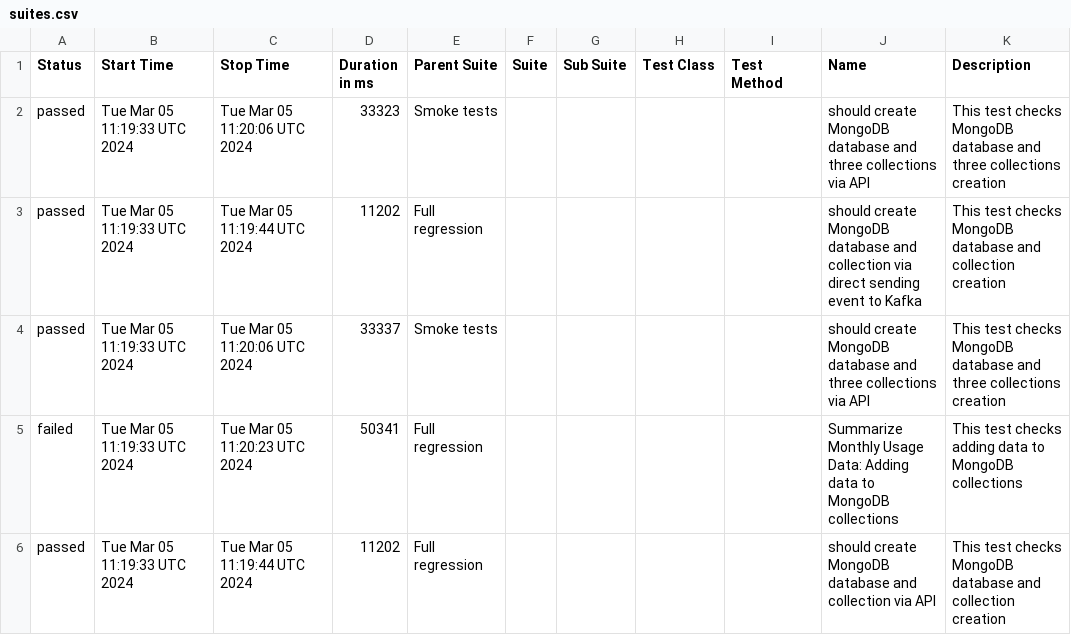
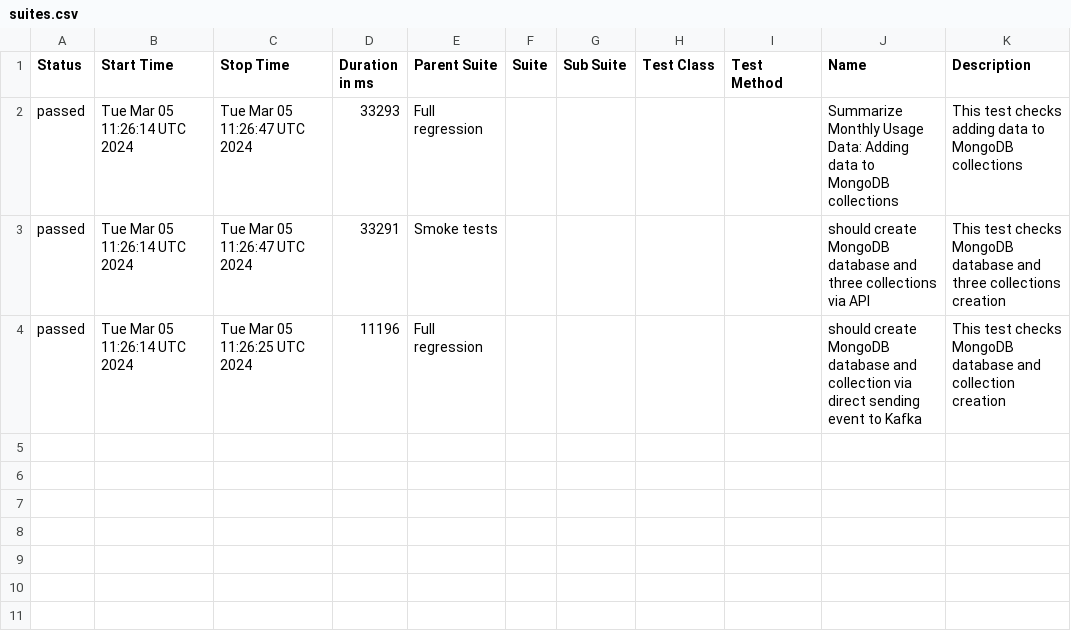
Before and after one commit to studyNewTrendsInAutomatedTesting/jestAllureResults, a CSV file: data/suites.csv, drawn as a sheet.

Commit message:
deploy: studyNewTrendsInAutomatedTesting/applicationToTestFromDockerCompose@54d1779176e68d1e82cc83cbe75937995b8c34eb

```diff
--- a/data/suites.csv
+++ b/data/suites.csv
@@ -1,6 +1,4 @@
 "Status","Start Time","Stop Time","Duration in ms","Parent Suite","Suite","Sub Suite","Test Class","Test Method","Name","Description"
-"passed","Tue Mar 05 11:19:33 UTC 2024","Tue Mar 05 11:20:06 UTC 2024","33323","Smoke tests","","","","","should create MongoDB database and three collections via API","This test checks MongoDB database and three collections creation"
-"passed","Tue Mar 05 11:19:33 UTC 2024","Tue Mar 05 11:19:44 UTC 2024","11202","Full regression","","","","","should create MongoDB database and collection via direct sending event to Kafka","This test checks MongoDB database and collection creation"
-"passed","Tue Mar 05 11:19:33 UTC 2024","Tue Mar 05 11:20:06 UTC 2024","33337","Smoke tests","","","","","should create MongoDB database and three collections via API","This test checks MongoDB database and three collections creation"
-"failed","Tue Mar 05 11:19:33 UTC 2024","Tue Mar 05 11:20:23 UTC 2024","50341","Full regression","","","","","Summarize Monthly Usage Data: Adding data to MongoDB collections","This test checks adding data to MongoDB collections"
-"passed","Tue Mar 05 11:19:33 UTC 2024","Tue Mar 05 11:19:44 UTC 2024","11202","Full regression","","","","","should create MongoDB database and collection via API","This test checks MongoDB database and collection creation"
+"passed","Tue Mar 05 11:26:14 UTC 2024","Tue Mar 05 11:26:47 UTC 2024","33293","Full regression","","","","","Summarize Monthly Usage Data: Adding data to MongoDB collections","This test checks adding data to MongoDB collections"
+"passed","Tue Mar 05 11:26:14 UTC 2024","Tue Mar 05 11:26:47 UTC 2024","33291","Smoke tests","","","","","should create MongoDB database and three collections via API","This test checks MongoDB database and three collections creation"
+"passed","Tue Mar 05 11:26:14 UTC 2024","Tue Mar 05 11:26:25 UTC 2024","11196","Full regression","","","","","should create MongoDB database and collection via direct sending event to Kafka","This test checks MongoDB database and collection creation"
```
Also changed, not shown: 42 other files.
